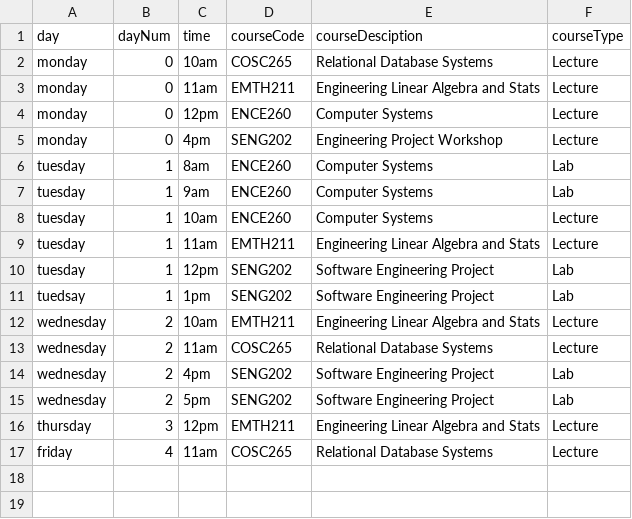
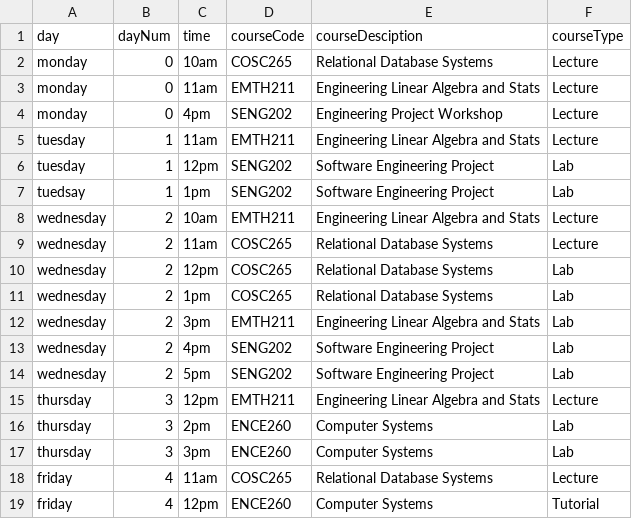
Before and after one commit to mga114/StudySmart, a CSV file: calenderData.csv, drawn as a sheet; removed rows and columns are numbered as before the commit, all else as after; the diff names each change by its address in the sheet, - before the commit and + after, or states it on an @@ line.

```diff
--- a/calenderData.csv
+++ b/calenderData.csv
-row 4: monday | 0 | 12pm | ENCE260 | Computer Systems | Lecture
-row 6: tuesday | 1 | 8am | ENCE260 | Computer Systems | Lab
-row 7: tuesday | 1 | 9am | ENCE260 | Computer Systems | Lab
-row 8: tuesday | 1 | 10am | ENCE260 | Computer Systems | Lecture
+row 10: wednesday | 2 | 12pm | COSC265 | Relational Database Systems | Lab
+row 11: wednesday | 2 | 1pm | COSC265 | Relational Database Systems | Lab
+row 12: wednesday | 2 | 3pm | EMTH211 | Engineering Linear Algebra and Stats | Lab
+row 16: thursday | 3 | 2pm | ENCE260 | Computer Systems | Lab
+row 17: thursday | 3 | 3pm | ENCE260 | Computer Systems | Lab
+row 19: friday | 4 | 12pm | ENCE260 | Computer Systems | Tutorial
```
Also changed, not shown: 8 other files.
